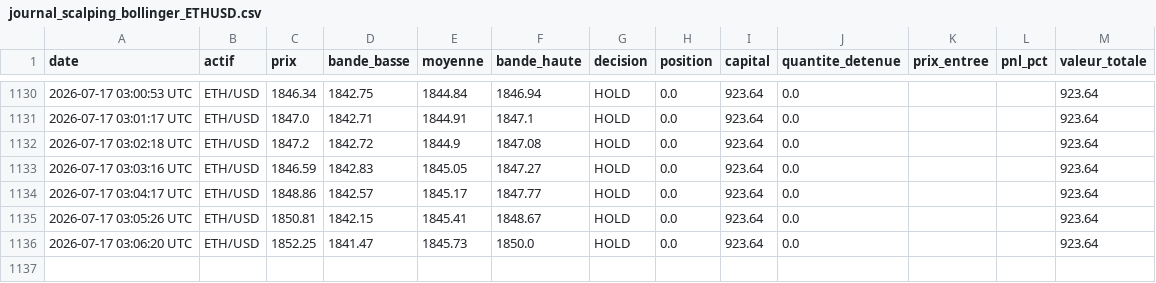
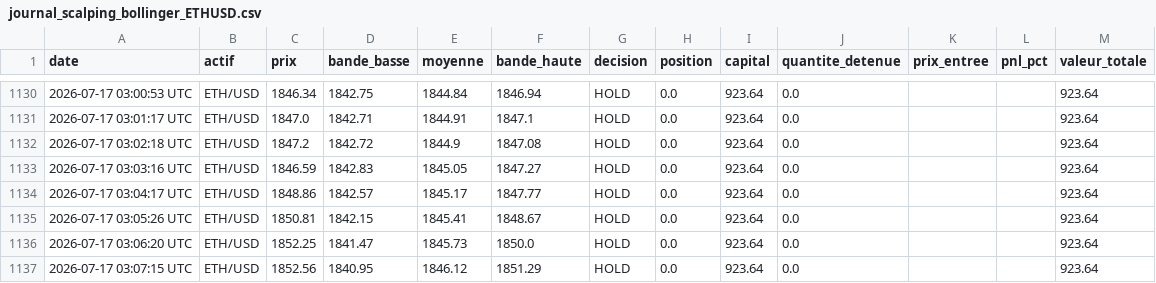
Before and after one commit to ohnonpaslui/Bot-Trading-v2, a CSV file: journal_scalping_bollinger_ETHUSD.csv, drawn as a sheet; only a part is shown, gaps mark what is left out; the diff names each change by its address in the sheet, - before the commit and + after, or states it on an @@ line.

```diff
--- a/journal_scalping_bollinger_ETHUSD.csv
+++ b/journal_scalping_bollinger_ETHUSD.csv
+row 1137: 2026-07-17 03:07:15 UTC | ETH/USD | 1852.56 | 1840.95 | 1846.12 | 1851.29 | HOLD | 0.0 | 923.64 | 0.0 |  |  | 923.64
```
Also changed, not shown: journal_scalping_bollinger_BTCUSD.csv.
